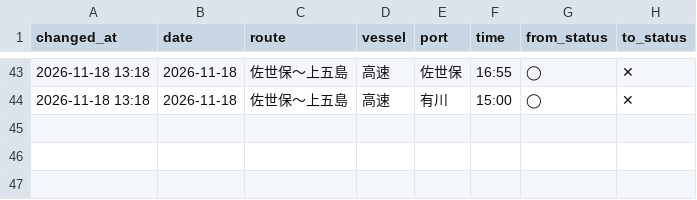
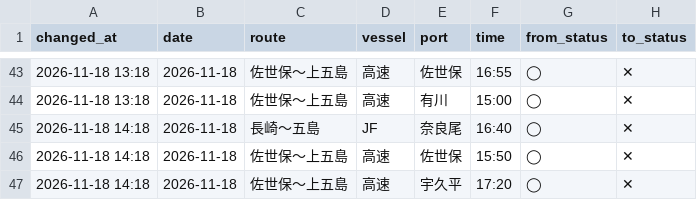
Before and after one commit to 510010/shinkamigoto-route-guide, a CSV file: history/status_changes.csv, drawn as a sheet; only a part is shown, gaps mark what is left out; the diff names each change by its address in the sheet, - before the commit and + after, or states it on an @@ line.

```diff
--- a/history/status_changes.csv
+++ b/history/status_changes.csv
+row 45: 2026-11-18 14:18 | 2026-11-18 | 長崎〜五島 | JF | 奈良尾 | 16:40 | ◯ | ✕
+row 46: 2026-11-18 14:18 | 2026-11-18 | 佐世保〜上五島 | 高速 | 佐世保 | 15:50 | ◯ | ✕
+row 47: 2026-11-18 14:18 | 2026-11-18 | 佐世保〜上五島 | 高速 | 宇久平 | 17:20 | ◯ | ✕
```
Also changed, not shown: history/kyushu_results.csv, history/shadow_status_log.csv, 2 other files.
